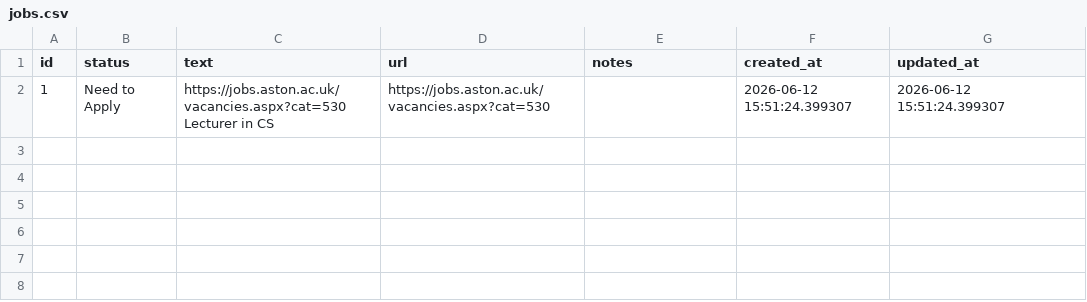
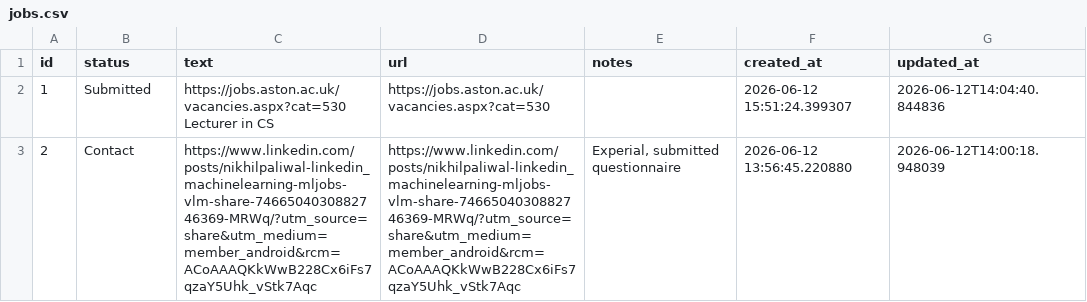
Before and after one commit to ashhadulislam/jobAppTracker, a CSV file: jobs.csv, drawn as a sheet; only a part is shown; the diff covers the shown part only.

```diff
--- a/jobs.csv
+++ b/jobs.csv
@@ -1,3 +1,4 @@
 id,status,text,url,notes,created_at,updated_at
-1,Need to Apply,"https://jobs.aston.ac.uk/vacancies.aspx?cat=530
-Lecturer in CS",https://jobs.aston.ac.uk/vacancies.aspx?cat=530,,2026-06-12 15:51:24.399307,2026-06-12 15:51:24.399307
+1,Submitted,"https://jobs.aston.ac.uk/vacancies.aspx?cat=530
+Lecturer in CS",https://jobs.aston.ac.uk/vacancies.aspx?cat=530,,2026-06-12 15:51:24.399307,2026-06-12T14:04:40.844836
+2,Contact,https://www.linkedin.com/posts/nikhilpaliwal-linkedin_machinelearning-mljobs-vlm-share-7466504030882746369-MRWq/?utm_source=share&utm_medium=member_android&rcm=ACoAAAQKkWwB228Cx6iFs7qzaY5Uhk_vStk7Aqc,https://www.linkedin.com/posts/nikhilpaliwal-linkedin_machinelearning-mljobs-vlm-share-7466504030882746369-MRWq/?utm_source=share&utm_medium=member_android&rcm=ACoAAAQKkWwB228Cx6iFs7qzaY5Uhk_vStk7Aqc,"Experial, submitted questionnaire",2026-06-12 13:56:45.220880,2026-06-12T14:00:18.948039
```
Also changed, not shown: 2 added rows elsewhere in this file, 1 other file.
